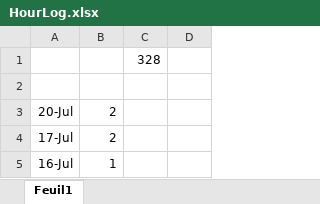
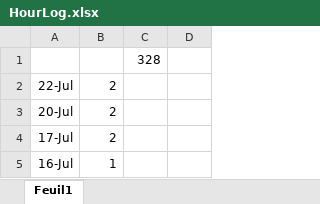
Before and after one commit to pharo-mooc/PharoMoocFat, an Excel workbook: HourLog.xlsx, sheet Feuil1, drawn as a sheet; only a part is shown; values as stored, in another font and other column widths than the file's, no borders; the diff names each change by its address in the sheet, - before the commit and + after, or states it on an @@ line.

```diff
--- a/HourLog.xlsx (sheet Feuil1)
+++ b/HourLog.xlsx (sheet Feuil1)
-row 2: (empty)
+row 2: 22-Jul | 2
```
Also changed, not shown: 3 other files.
